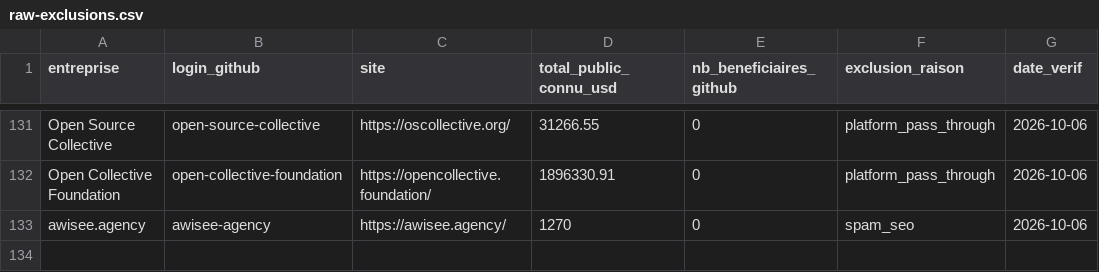
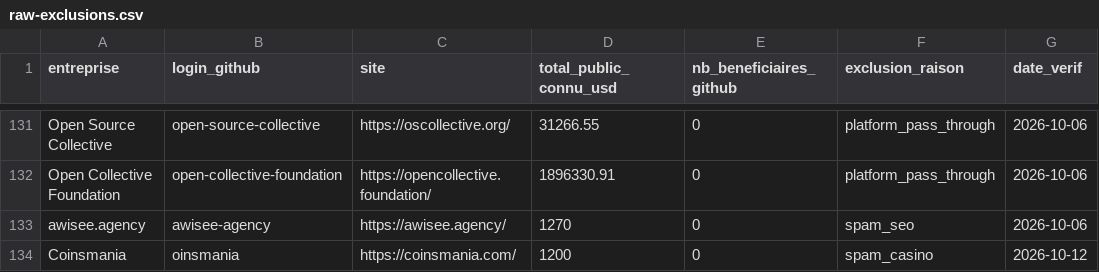
Before and after one commit to silentdany/whofundsoss, a CSV file: data/exclusions/raw-exclusions.csv, drawn as a sheet; only a part is shown, gaps mark what is left out; the diff names each change by its address in the sheet, - before the commit and + after, or states it on an @@ line.

Commit message:
data: triage 2026-10-12 (denylist oinsmania + funrize, exclusion oinsmania, openai weekly hold) (#26)

```diff
--- a/data/exclusions/raw-exclusions.csv
+++ b/data/exclusions/raw-exclusions.csv
+row 134: Сoinsmania | oinsmania | https://coinsmania.com/ | 1200 | 0 | spam_casino | 2026-10-12
```
Also changed, not shown: 13 other files.
